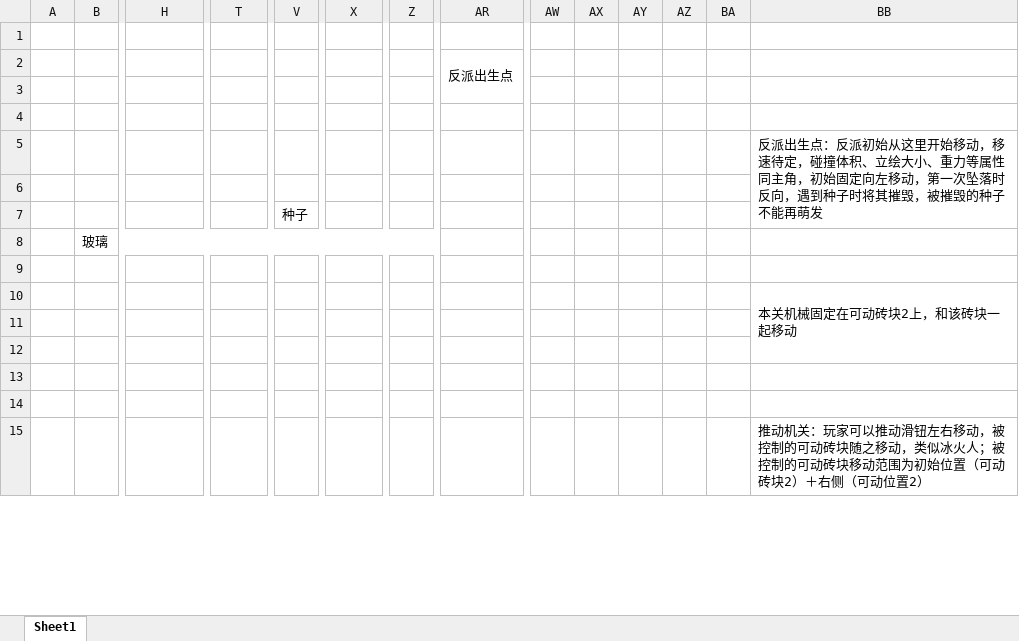
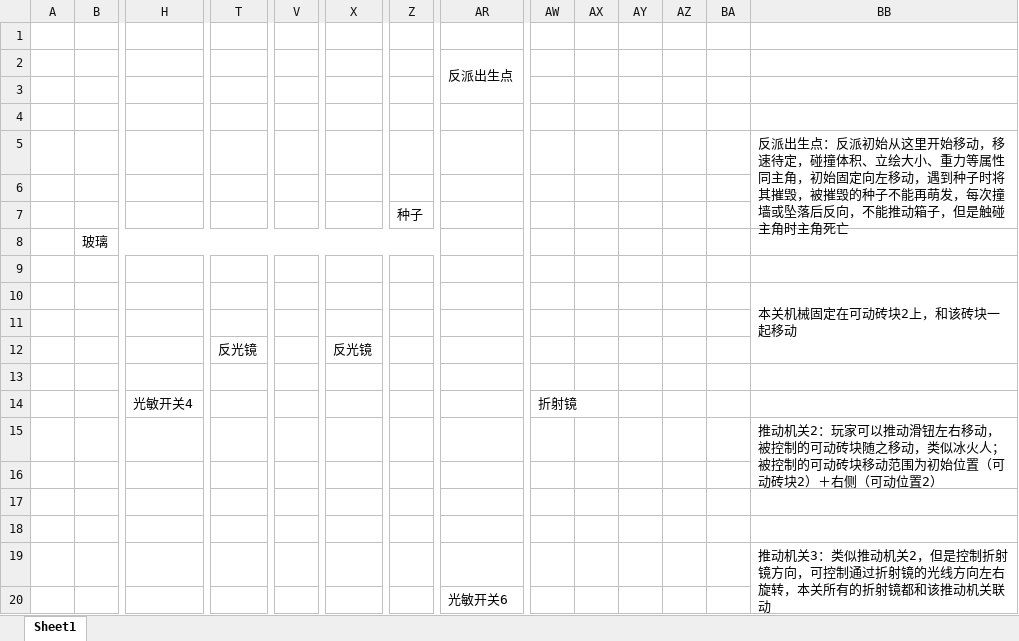
Before and after one commit to Whalecant/SIMGame, an Excel workbook: 地图表格/level9.xlsx, sheet Sheet1, drawn as a sheet; only a part is shown, gaps mark what is left out; values as stored, in another font and other column widths than the file's, no cell formats; removed rows and columns are numbered as before the commit, all else as after; rows hold the shown columns only; the diff covers the shown part only; the diff names each change by its address in the sheet, - before the commit and + after, or states it on an @@ line.

```diff
--- a/地图表格/level9.xlsx (sheet Sheet1)
+++ b/地图表格/level9.xlsx (sheet Sheet1)
-BB5: …左移动，第一次坠落时反向，遇到种子时将其摧毁，被摧毁的种子不能再萌发
+BB5: …左移动，遇到种子时将其摧毁，被摧毁的种子不能再萌发，每次撞墙或坠落后反向，不能推动箱子，但是触碰主角时主角死亡
-row 7:  |  |  |  | 种子
+row 7:  |  |  |  |  |  | 种子
-BB10:BB12 merged
+BB10:BB12 merged
+row 12:  |  |  | 反光镜 |  | 反光镜
+row 13: (empty)
+row 14:  |  | 光敏开关4 |  |  |  |  |  | 折射镜
+row 15:  |  |  |  |  |  |  |  |  |  |  |  |  | 推动机关2：玩家可以推动滑钮左右移动，被控制的可动砖块随之移动，类似冰火人；被控制的可动砖块移动范围为初始位置（可动砖块2）＋右侧（可动位置2）
-BB19: 推动机关：玩家可以推动滑钮左右移动，被控制的可动砖块随之移动，类似冰火人；被控制的可动砖块移动范围为初始位置（可动砖块2）＋右侧（可动位置2）
+BB19: 推动机关3：类似推动机关2，但是控制折射镜方向，可控制通过折射镜的光线方向左右旋转，本关所有的折射镜都和该推动机关联动
-BB15:BB16 merged
+BB19:BB20 merged
+row 20:  |  |  |  |  |  |  | 光敏开关6
```
Also changed, not shown: 3 added rows, 8 removed rows, 7 edited cells and merged cells elsewhere in this sheet, cell formats, 地图表格/level3.xlsx.
